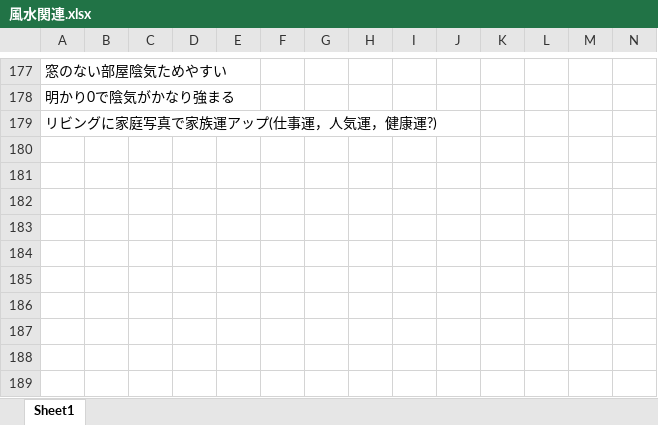
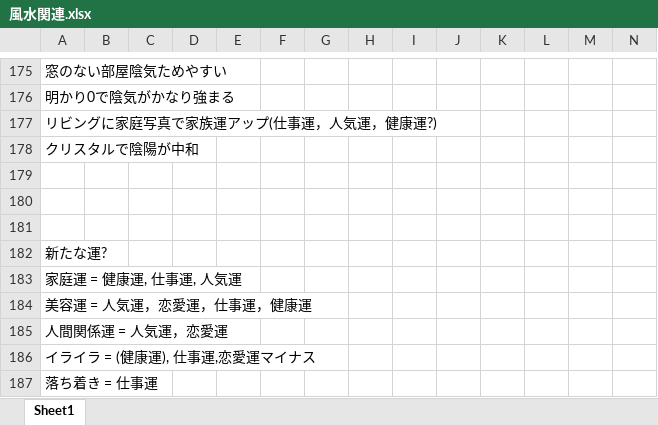
Before and after one commit to Project-teamA/my-room, an Excel workbook: project-A/風水評価の説明/風水関連.xlsx, sheet Sheet1, drawn as a sheet; only a part is shown, gaps mark what is left out; values as stored, in another font and other column widths than the file's, no cell formats; rows hold the shown columns only; the diff covers the shown part only; the diff names each change by its address in the sheet, - before the commit and + after, or states it on an @@ line.

```diff
--- a/project-A/風水評価の説明/風水関連.xlsx (sheet Sheet1)
+++ b/project-A/風水評価の説明/風水関連.xlsx (sheet Sheet1)
+row 178: クリスタルで陰陽が中和
+row 179: (empty)
+row 180: (empty)
+row 181: (empty)
+row 182: 新たな運?
+row 183: 家庭運 = 健康運, 仕事運, 人気運
+row 184: 美容運 = 人気運，恋愛運，仕事運，健康運
+row 185: 人間関係運 = 人気運，恋愛運
+row 186: イライラ = (健康運), 仕事運,恋愛運マイナス
+row 187: 落ち着き = 仕事運
```
Also changed, not shown: 22 added rows, 15 removed rows, 1 moved row and 40 edited cells elsewhere in this sheet, cell formats, project-A/風水評価の説明/風水評価テキストその２.xlsx, 3 other files.
